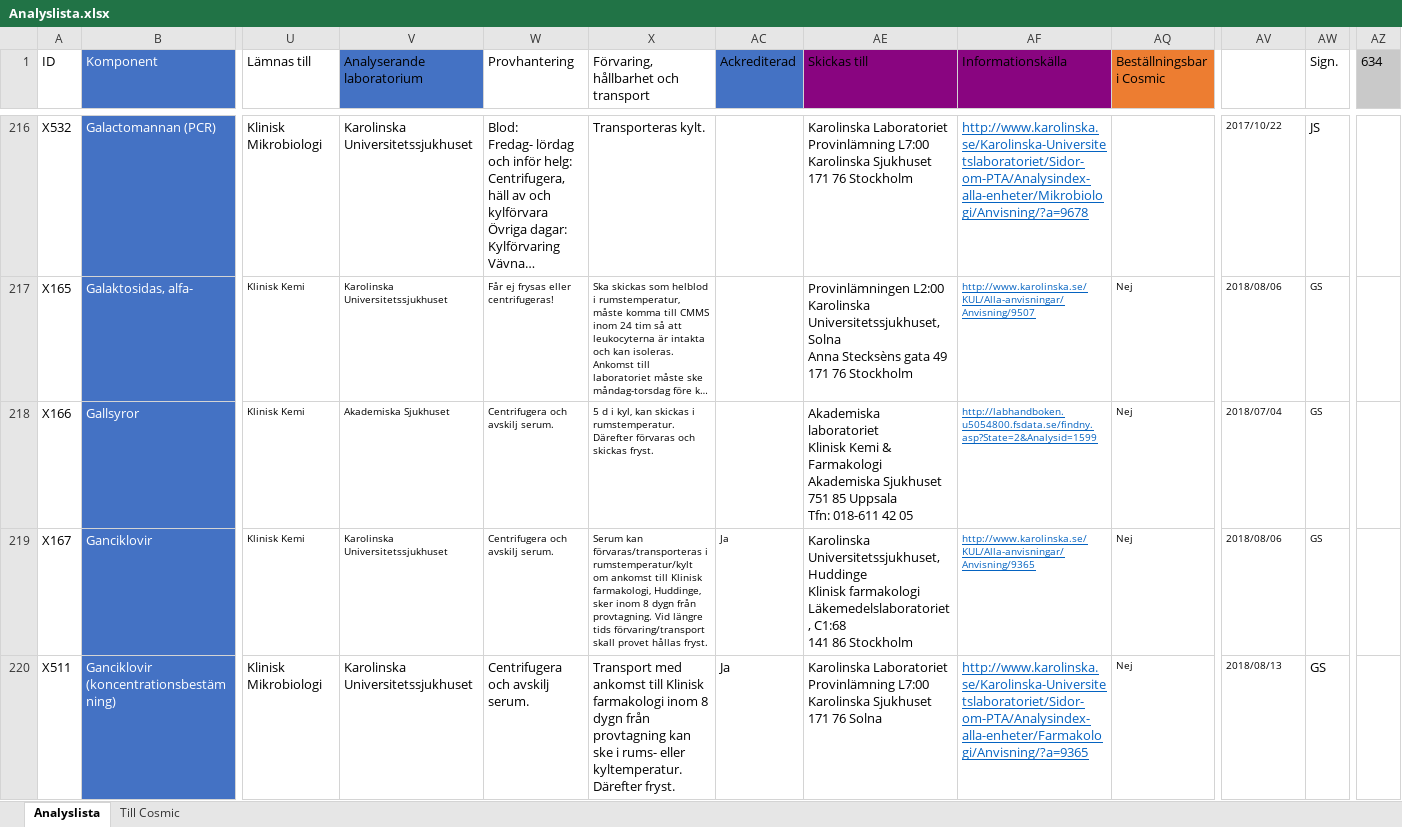
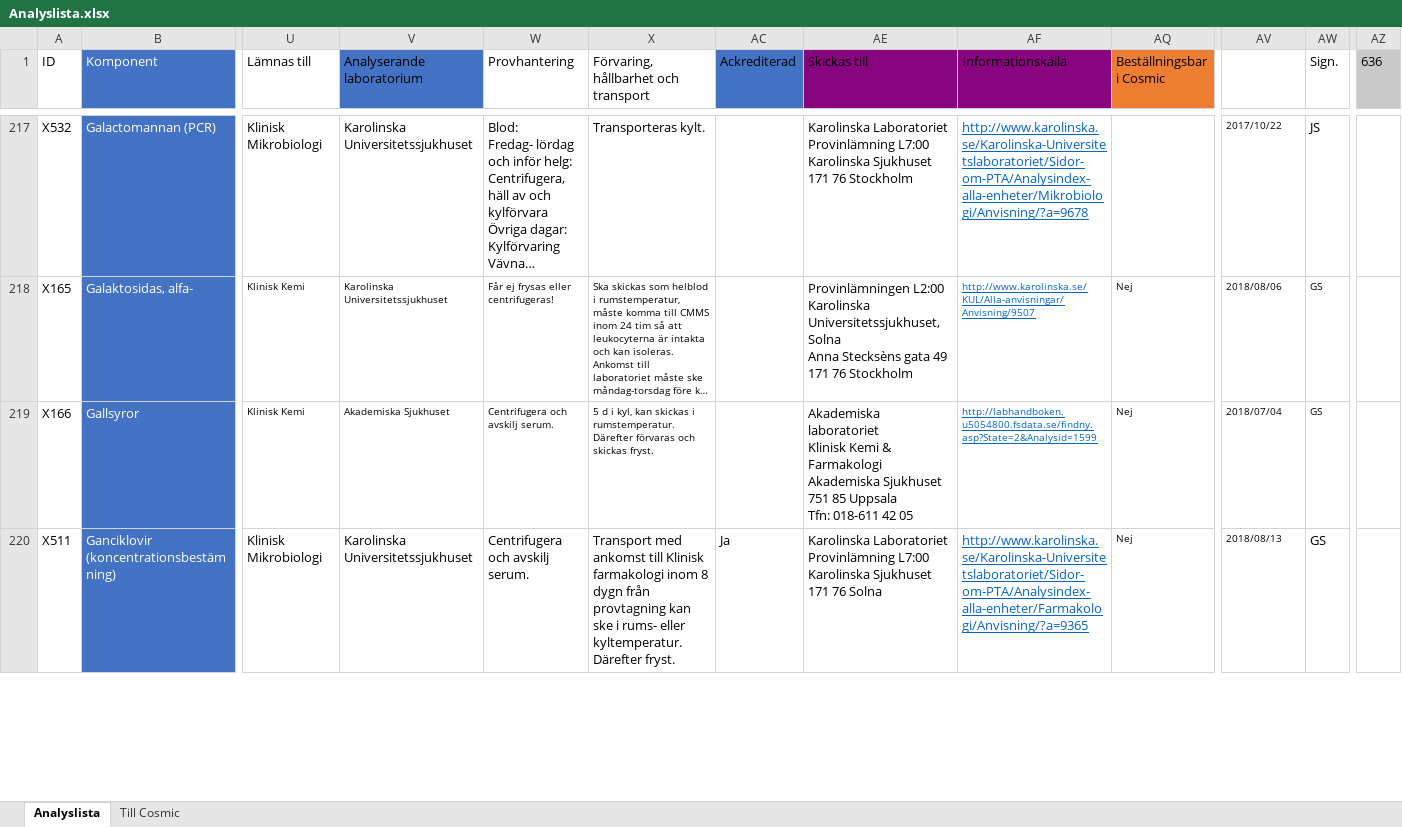
Before and after one commit to LabVastmanland/methodlist, an Excel workbook: Analyslista.xlsx, sheet Analyslista, drawn as a sheet; only a part is shown, gaps mark what is left out; long unchanged cells end in …; values as stored, in another font and other column widths than the file's, no borders; conditional formats and table styles not drawn; removed rows and columns are numbered as before the commit, all else as after; rows hold the shown columns only; ↵ is a line break in a cell; the diff covers the shown part only; the diff names each change by its address in the sheet, - before the commit and + after, or states it on an @@ line.

Commit message:
Add files via upload

```diff
--- a/Analyslista.xlsx (sheet Analyslista)
+++ b/Analyslista.xlsx (sheet Analyslista)
-AZ1: 634
+AZ1: 636
-row 219: X167 | Ganciklovir | Klinisk Kemi | Karolinska Universitetssjukhuset | Centrifugera och avskilj serum. | Serum kan förvaras/transporteras i rumstemperatur/kylt om ankomst till Klinisk farmakologi, Huddinge, sker inom 8 dygn från provtagning. Vid längre tids förvaring/transport skall provet hållas fryst. | Ja | Karolinska Universitetssjukhuset, Huddinge ↵ Klinisk farmakologi ↵ Läkemedelslaboratoriet, C1:68 ↵ 141 86 Stockholm | http://www.karolinska.se/KUL/Alla-anvisningar/Anvisning/9365 | Nej | 2018/08/06 | GS
```
Also changed, not shown: 2 added rows, 452 edited cells and cell formats elsewhere in this sheet, sheet Till Cosmic, hidden cells.
